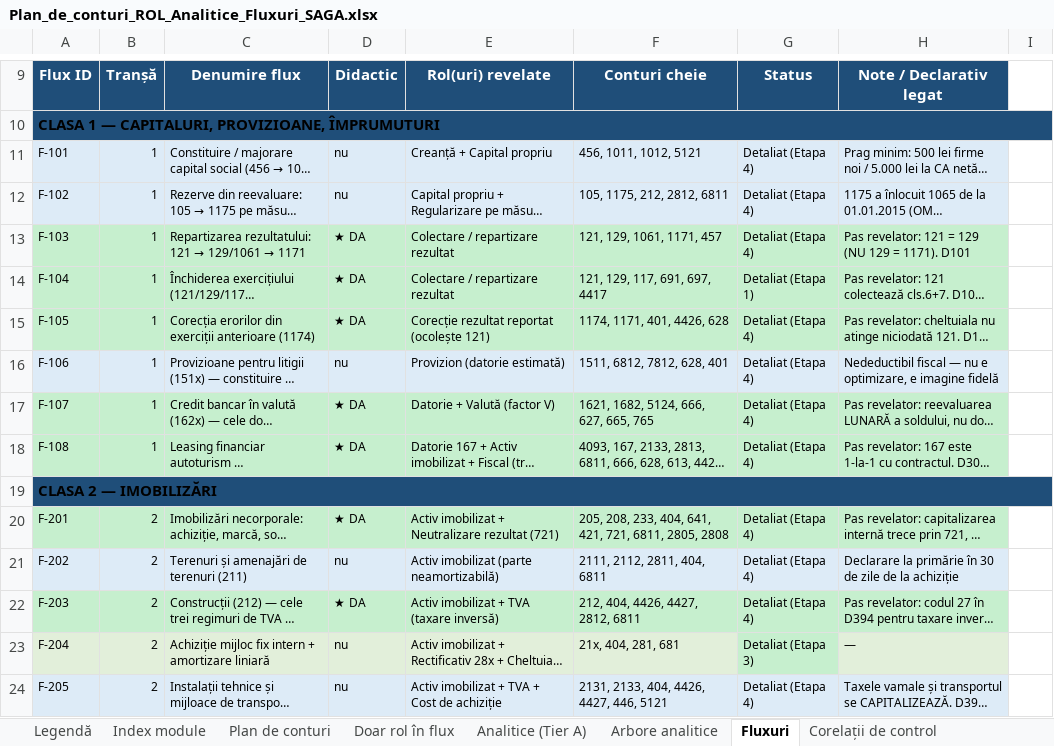
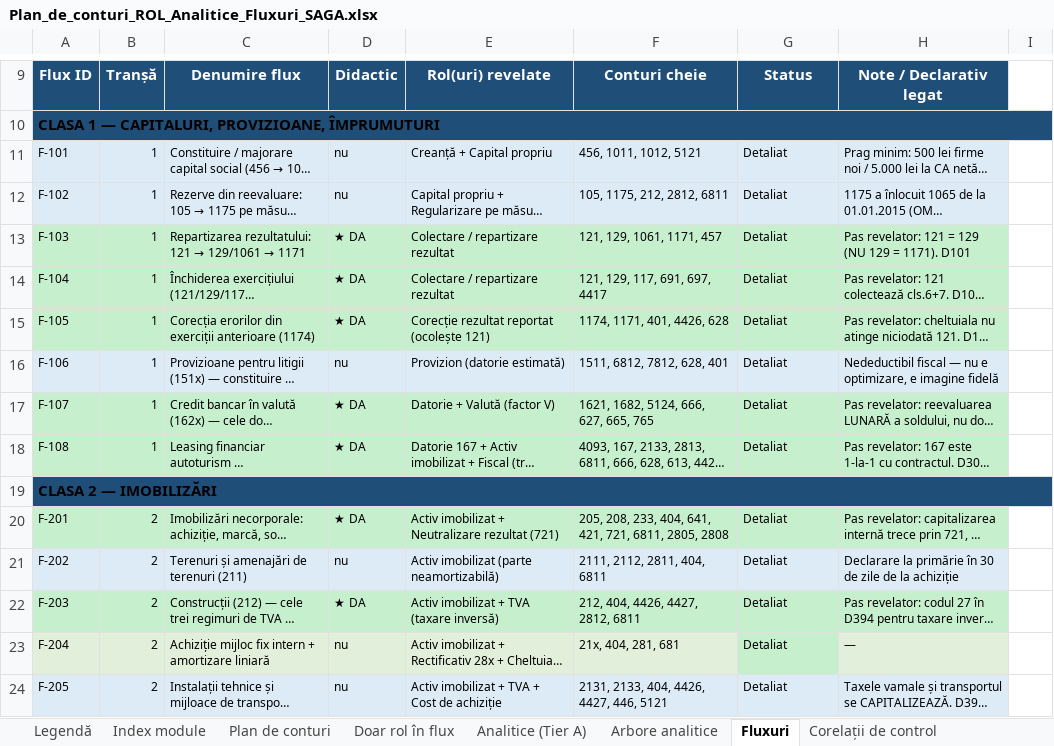
Before and after one commit to lucapaguroidea-ops/9LIFE_CURSCONTA, an Excel workbook: dist/Plan_de_conturi_ROL_Analitice_Fluxuri_SAGA.xlsx, sheet Fluxuri, drawn as a sheet; only a part is shown, gaps mark what is left out; long unchanged cells end in …; values as stored, in another font and other column widths than the file's, no borders; the diff covers the shown part only; the diff names each change by its address in the sheet, - before the commit and + after, or states it on an @@ line.

```diff
--- a/dist/Plan_de_conturi_ROL_Analitice_Fluxuri_SAGA.xlsx (sheet Fluxuri)
+++ b/dist/Plan_de_conturi_ROL_Analitice_Fluxuri_SAGA.xlsx (sheet Fluxuri)
-G11:G13: Detaliat (Etapa 4)
+G11:G13: Detaliat
-G14: Detaliat (Etapa 1)
+G14: Detaliat
-G15:G18: Detaliat (Etapa 4)
+G15:G18: Detaliat
-G20:G22: Detaliat (Etapa 4)
+G20:G22: Detaliat
-G23: Detaliat (Etapa 3)
+G23: Detaliat
-G24: Detaliat (Etapa 4)
+G24: Detaliat
```
Also changed, not shown: 32 edited cells elsewhere in this sheet, sheet Istoric, dist/Module_Declarative_Fluxuri.xlsx, 3 other files.
